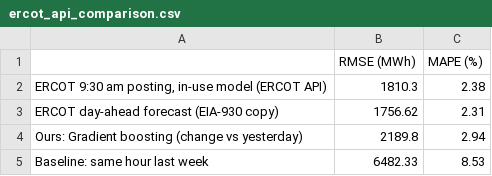
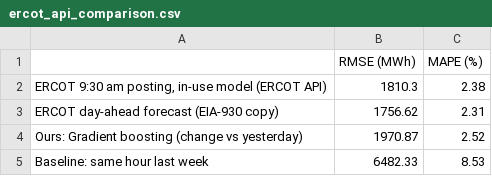
Before and after one commit to Stenberg1/texas-grid-load-analysis, a CSV file: data/clean/ercot_api_comparison.csv, drawn as a sheet.

```diff
--- a/data/clean/ercot_api_comparison.csv
+++ b/data/clean/ercot_api_comparison.csv
@@ -3,3 +3,3 @@
 ERCOT day-ahead forecast (EIA-930 copy),1756.62,2.31
-Ours: Gradient boosting (change vs yesterday),2189.8,2.94
+Ours: Gradient boosting (change vs yesterday),1970.87,2.52
 Baseline: same hour last week,6482.33,8.53
```
Also changed, not shown: data/clean/biggest_misses.csv, data/clean/feature_importance.csv, 26 other files.
